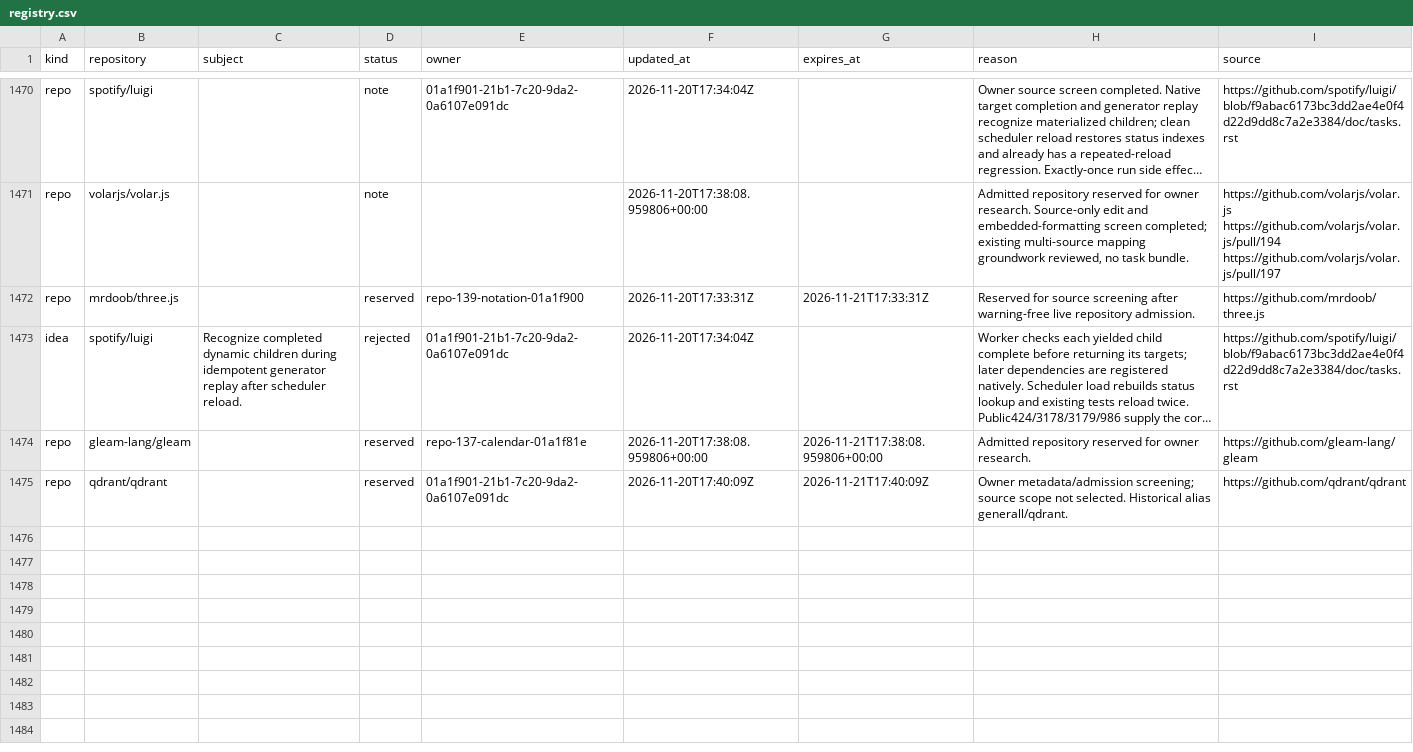
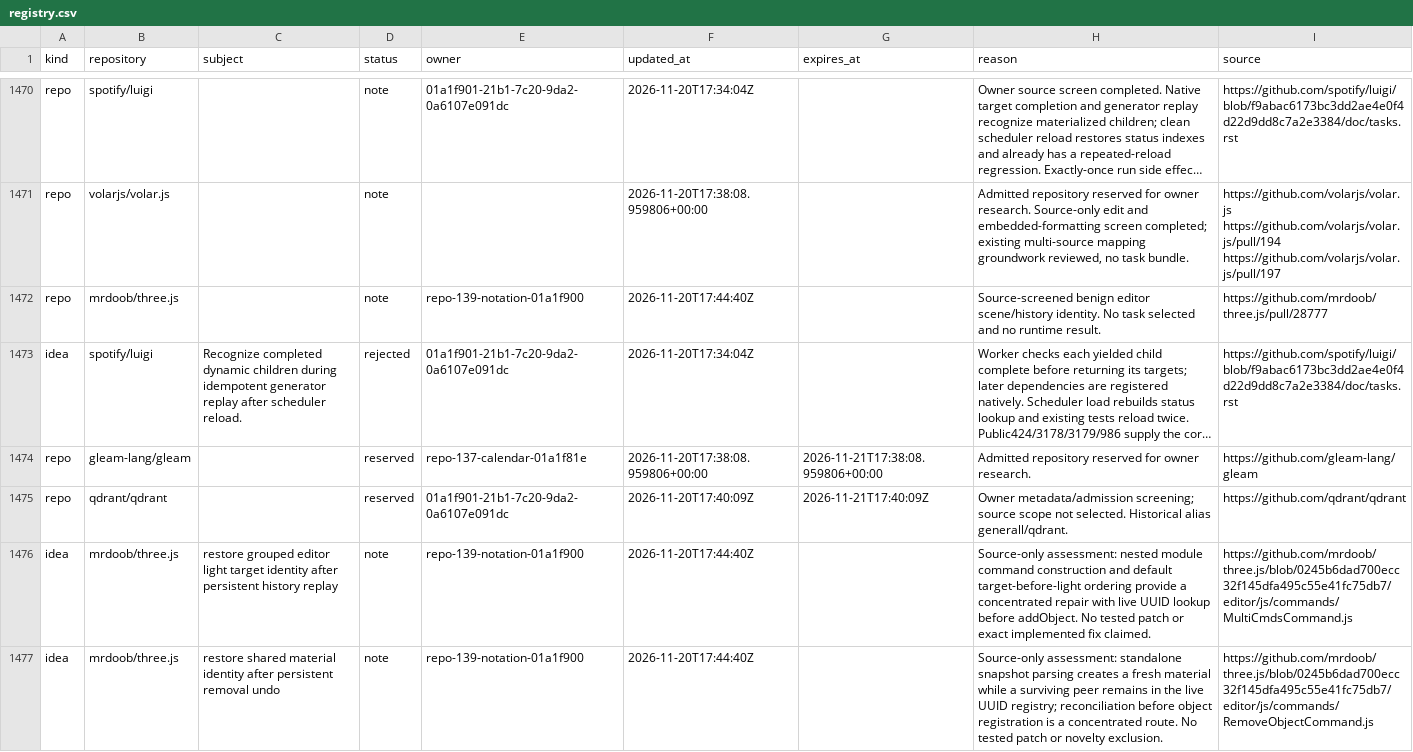
Before and after one commit to samridh-girdhar/disallowed-repos, a CSV file: registry.csv, drawn as a sheet; only a part is shown, gaps mark what is left out; long unchanged cells end in …; the diff names each change by its address in the sheet, - before the commit and + after, or states it on an @@ line.

Commit message:
Release three.js after benign editor identity source screen

```diff
--- a/registry.csv
+++ b/registry.csv
-D1472 (status): reserved
+D1472 (status): note
-F1472 (updated_at): 2026-11-20T17:33:31Z
+F1472 (updated_at): 2026-11-20T17:44:40Z
-G1472 (expires_at): 2026-11-21T17:33:31Z
+G1472 (expires_at): (empty)
-H1472 (reason): Reserved for source screening after warning-free live repository admission.
+H1472 (reason): Source-screened benign editor scene/history identity. No task selected and no runtime result.
-I1472 (source): https://github.com/mrdoob/three.js
+I1472 (source): https://github.com/mrdoob/three.js/pull/28777
+row 1476: idea | mrdoob/three.js | restore grouped editor light target identity after persistent history replay | note | repo-139-notation-01a1f900 | 2026-11-20T17:44:40Z |  | Source-only assessment: nested module command construction and default target-before-light ordering provide a concentrated repair with live UUID lookup before addObject. No tested patch or exact implemented fix claimed. | https://github.com/mrdoob/three.js/blob/0245b6dad700ecc32f145dfa495c55e41fc75db7/editor/js/commands/MultiCmdsCommand.js
+row 1477: idea | mrdoob/three.js | restore shared material identity after persistent removal undo | note | repo-139-notation-01a1f900 | 2026-11-20T17:44:40Z |  | Source-only assessment: standalone snapshot parsing creates a fresh material while a surviving peer remains in the live UUID registry; reconciliation before object registration is a concentrated route. No tested patch or novelty exclusion. | https://github.com/mrdoob/three.js/blob/0245b6dad700ecc32f145dfa495c55e41fc75db7/editor/js/commands/RemoveObjectCommand.js
```
